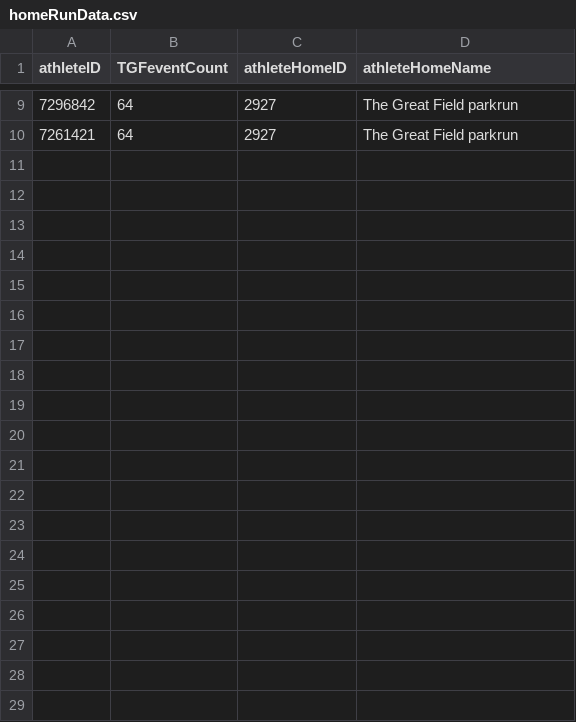
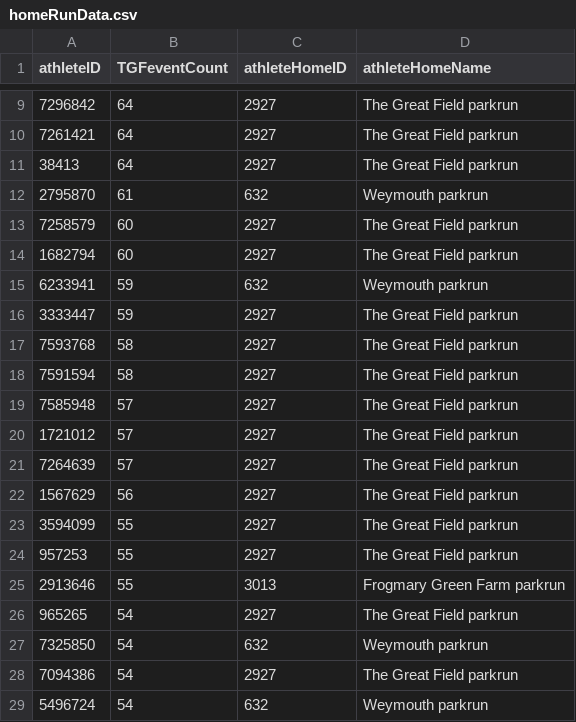
Before and after one commit to d1sc0/tgf-parkrun-tools, a CSV file: _Experiments/homeRunData.csv, drawn as a sheet; only a part is shown, gaps mark what is left out; the diff covers the shown part only; the diff names each change by its address in the sheet, - before the commit and + after, or states it on an @@ line.

```diff
--- a/_Experiments/homeRunData.csv
+++ b/_Experiments/homeRunData.csv
+row 11: 38413 | 64 | 2927 | The Great Field parkrun
+row 12: 2795870 | 61 | 632 | Weymouth parkrun
+row 13: 7258579 | 60 | 2927 | The Great Field parkrun
+row 14: 1682794 | 60 | 2927 | The Great Field parkrun
+row 15: 6233941 | 59 | 632 | Weymouth parkrun
+row 16: 3333447 | 59 | 2927 | The Great Field parkrun
+row 17: 7593768 | 58 | 2927 | The Great Field parkrun
+row 18: 7591594 | 58 | 2927 | The Great Field parkrun
+row 19: 7585948 | 57 | 2927 | The Great Field parkrun
+row 20: 1721012 | 57 | 2927 | The Great Field parkrun
+row 21: 7264639 | 57 | 2927 | The Great Field parkrun
+row 22: 1567629 | 56 | 2927 | The Great Field parkrun
+row 23: 3594099 | 55 | 2927 | The Great Field parkrun
+row 24: 957253 | 55 | 2927 | The Great Field parkrun
+row 25: 2913646 | 55 | 3013 | Frogmary Green Farm parkrun
+row 26: 965265 | 54 | 2927 | The Great Field parkrun
+row 27: 7325850 | 54 | 632 | Weymouth parkrun
+row 28: 7094386 | 54 | 2927 | The Great Field parkrun
+row 29: 5496724 | 54 | 632 | Weymouth parkrun
```
Also changed, not shown: 21 added rows elsewhere in this file, 1 other file.
